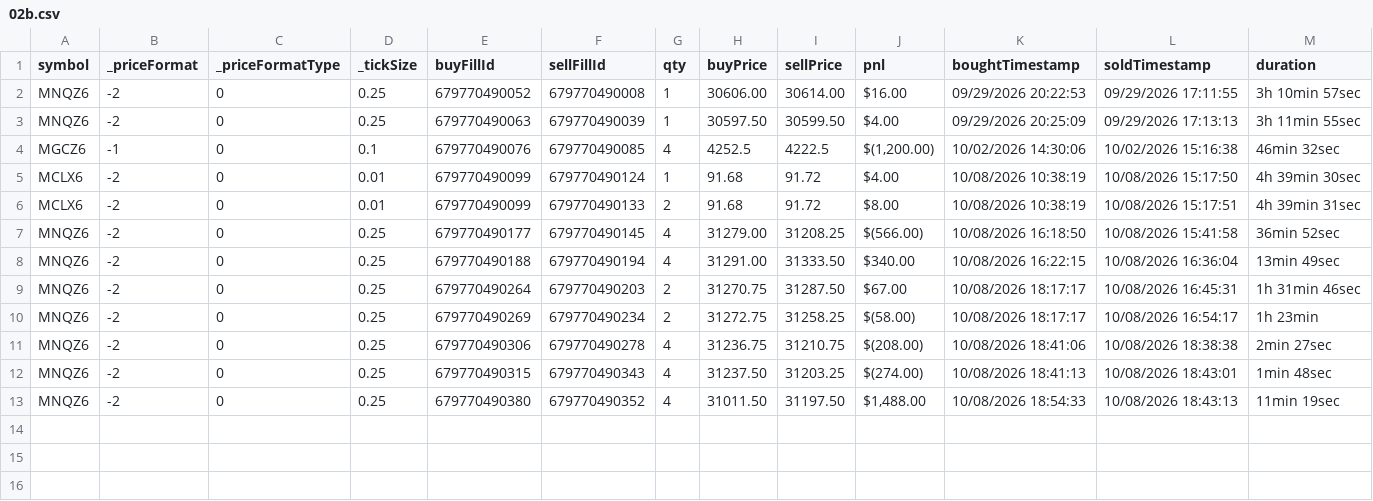
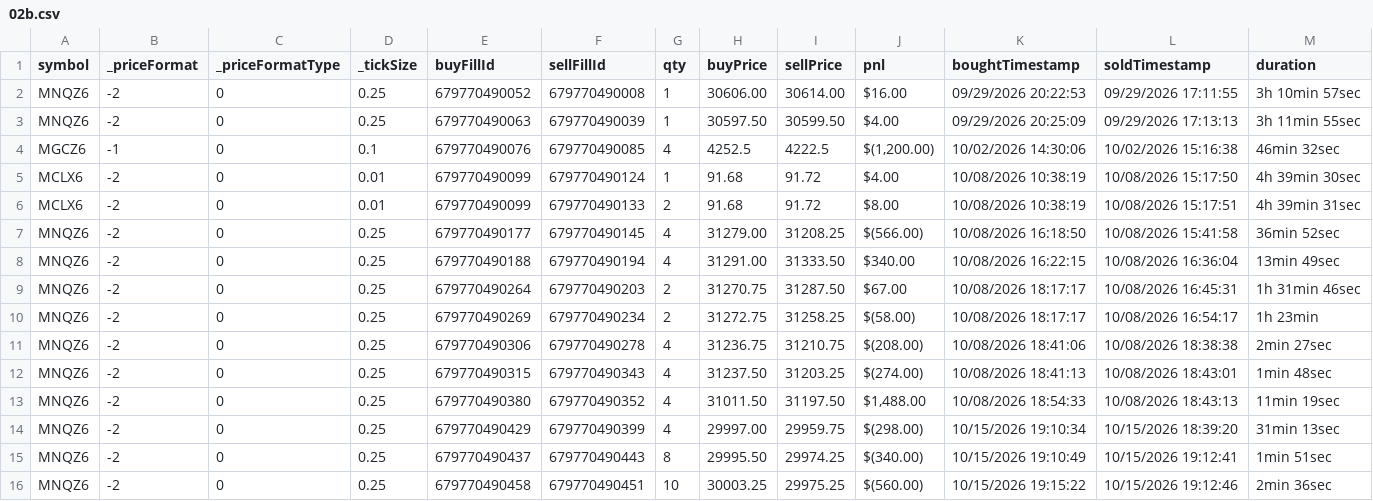
Before and after one commit to scaryseb-afk/journal-trading, a CSV file: csv/comptes/02b.csv, drawn as a sheet.

```diff
--- a/csv/comptes/02b.csv
+++ b/csv/comptes/02b.csv
@@ -13 +13,4 @@ MNQZ6,-2,0,0.25,679770490315,679770490343,4,31237.50,31203.25,$(274.00),10/08/20
 MNQZ6,-2,0,0.25,679770490380,679770490352,4,31011.50,31197.50,"$1,488.00",10/08/2026 18:54:33,10/08/2026 18:43:13,11min 19sec
+MNQZ6,-2,0,0.25,679770490429,679770490399,4,29997.00,29959.75,$(298.00),10/15/2026 19:10:34,10/15/2026 18:39:20,31min 13sec
+MNQZ6,-2,0,0.25,679770490437,679770490443,8,29995.50,29974.25,$(340.00),10/15/2026 19:10:49,10/15/2026 19:12:41,1min 51sec
+MNQZ6,-2,0,0.25,679770490458,679770490451,10,30003.25,29975.25,$(560.00),10/15/2026 19:15:22,10/15/2026 19:12:46,2min 36sec
```
Also changed, not shown: csv/comptes/001.csv, csv/comptes/A.csv, 3 other files.
